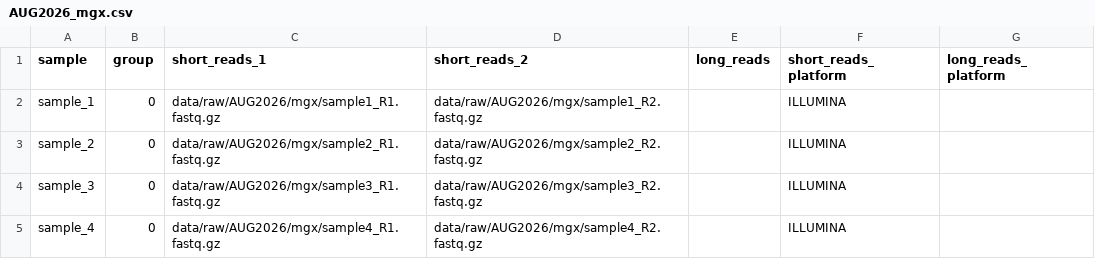
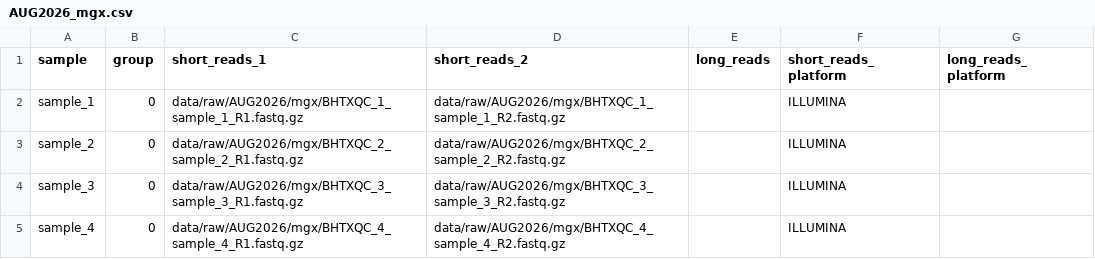
Before and after one commit to sklucas/zcbuanno_2026_bioreactor_seq, a CSV file: data/raw/AUG2026/mgx/AUG2026_mgx.csv, drawn as a sheet.

```diff
--- a/data/raw/AUG2026/mgx/AUG2026_mgx.csv
+++ b/data/raw/AUG2026/mgx/AUG2026_mgx.csv
@@ -1,5 +1,5 @@
 sample,group,short_reads_1,short_reads_2,long_reads,short_reads_platform,long_reads_platform
-sample_1,0,data/raw/AUG2026/mgx/sample1_R1.fastq.gz,data/raw/AUG2026/mgx/sample1_R2.fastq.gz,,ILLUMINA,
-sample_2,0,data/raw/AUG2026/mgx/sample2_R1.fastq.gz,data/raw/AUG2026/mgx/sample2_R2.fastq.gz,,ILLUMINA,
-sample_3,0,data/raw/AUG2026/mgx/sample3_R1.fastq.gz,data/raw/AUG2026/mgx/sample3_R2.fastq.gz,,ILLUMINA,
-sample_4,0,data/raw/AUG2026/mgx/sample4_R1.fastq.gz,data/raw/AUG2026/mgx/sample4_R2.fastq.gz,,ILLUMINA,
+sample_1,0,data/raw/AUG2026/mgx/BHTXQC_1_sample_1_R1.fastq.gz,data/raw/AUG2026/mgx/BHTXQC_1_sample_1_R2.fastq.gz,,ILLUMINA,
+sample_2,0,data/raw/AUG2026/mgx/BHTXQC_2_sample_2_R1.fastq.gz,data/raw/AUG2026/mgx/BHTXQC_2_sample_2_R2.fastq.gz,,ILLUMINA,
+sample_3,0,data/raw/AUG2026/mgx/BHTXQC_3_sample_3_R1.fastq.gz,data/raw/AUG2026/mgx/BHTXQC_3_sample_3_R2.fastq.gz,,ILLUMINA,
+sample_4,0,data/raw/AUG2026/mgx/BHTXQC_4_sample_4_R1.fastq.gz,data/raw/AUG2026/mgx/BHTXQC_4_sample_4_R2.fastq.gz,,ILLUMINA,
```
Also changed, not shown: 7 other files.
